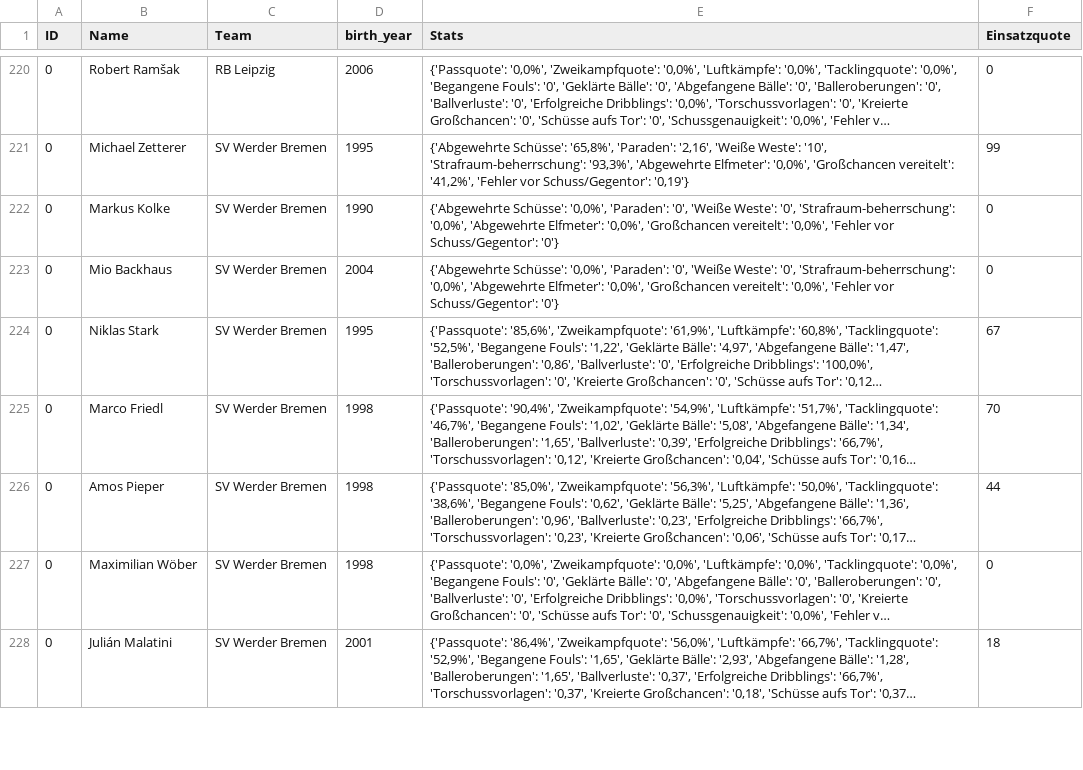
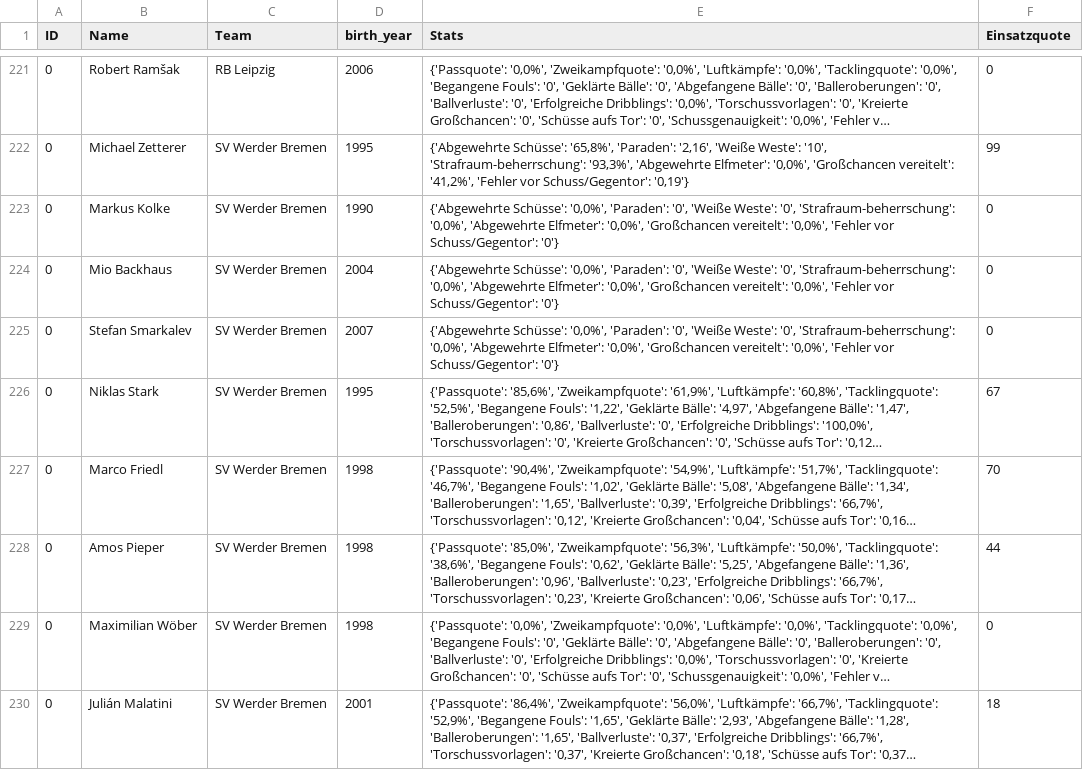
Before and after one commit to buenavista62/kickbased, a CSV file: data/ligainsider_df.csv, drawn as a sheet; only a part is shown, gaps mark what is left out; long unchanged cells end in …; the diff covers the shown part only; the diff names each change by its address in the sheet, - before the commit and + after, or states it on an @@ line.

```diff
--- a/data/ligainsider_df.csv
+++ b/data/ligainsider_df.csv
+row 225: 0 | Stefan Smarkalev | SV Werder Bremen | 2007 | {'Abgewehrte Schüsse': '0,0%', 'Paraden': '0', 'Weiße Weste': '0', 'Strafraum-beherrschung': '0,0%', 'Abgewehrte Elfmeter': '0,0%', 'Großchancen vereitelt': '0,0%', 'Fehler vor Schuss/Gegentor': '0'} | 0
```
Also changed, not shown: 6 added rows and 7 removed rows elsewhere in this file, 1 other file.
